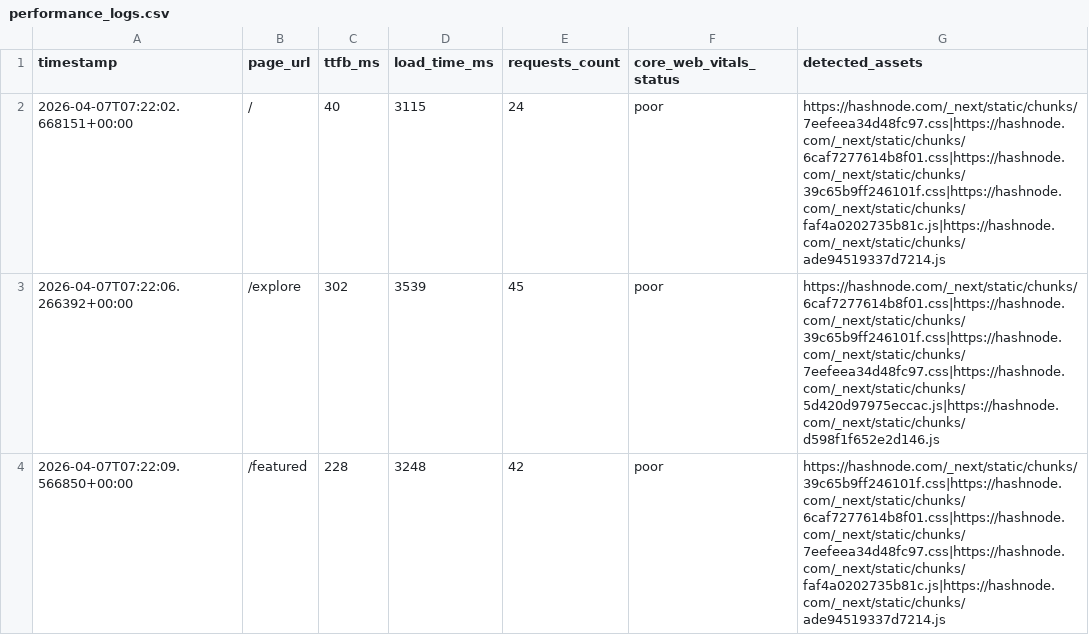
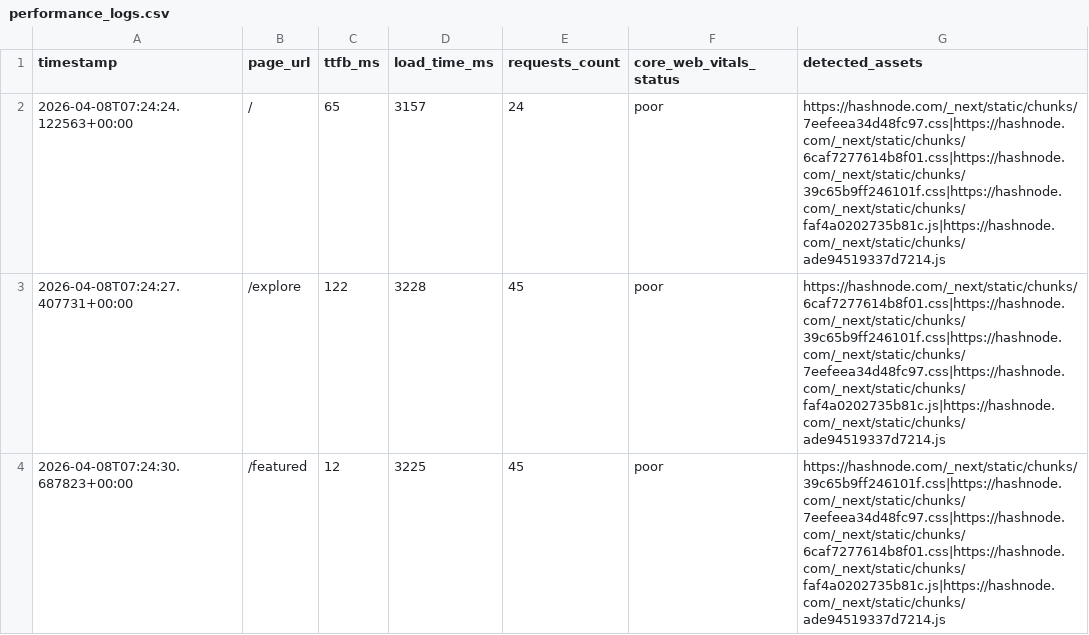
Before and after one commit to Niswan028/ai_ops_workflow_governor, a CSV file: data/performance_logs.csv, drawn as a sheet.

```diff
--- a/data/performance_logs.csv
+++ b/data/performance_logs.csv
@@ -1,4 +1,4 @@
 timestamp,page_url,ttfb_ms,load_time_ms,requests_count,core_web_vitals_status,detected_assets
-2026-04-07T07:22:02.668151+00:00,/,40,3115,24,poor,https://hashnode.com/_next/static/chunks/7eefeea34d48fc97.css|https://hashnode.com/_next/static/chunks/6caf7277614b8f01.css|https://hashnode.com/_next/static/chunks/39c65b9ff246101f.css|https://hashnode.com/_next/static/chunks/faf4a0202735b81c.js|https://hashnode.com/_next/static/chunks/ade94519337d7214.js
-2026-04-07T07:22:06.266392+00:00,/explore,302,3539,45,poor,https://hashnode.com/_next/static/chunks/6caf7277614b8f01.css|https://hashnode.com/_next/static/chunks/39c65b9ff246101f.css|https://hashnode.com/_next/static/chunks/7eefeea34d48fc97.css|https://hashnode.com/_next/static/chunks/5d420d97975eccac.js|https://hashnode.com/_next/static/chunks/d598f1f652e2d146.js
-2026-04-07T07:22:09.566850+00:00,/featured,228,3248,42,poor,https://hashnode.com/_next/static/chunks/39c65b9ff246101f.css|https://hashnode.com/_next/static/chunks/6caf7277614b8f01.css|https://hashnode.com/_next/static/chunks/7eefeea34d48fc97.css|https://hashnode.com/_next/static/chunks/faf4a0202735b81c.js|https://hashnode.com/_next/static/chunks/ade94519337d7214.js
+2026-04-08T07:24:24.122563+00:00,/,65,3157,24,poor,https://hashnode.com/_next/static/chunks/7eefeea34d48fc97.css|https://hashnode.com/_next/static/chunks/6caf7277614b8f01.css|https://hashnode.com/_next/static/chunks/39c65b9ff246101f.css|https://hashnode.com/_next/static/chunks/faf4a0202735b81c.js|https://hashnode.com/_next/static/chunks/ade94519337d7214.js
+2026-04-08T07:24:27.407731+00:00,/explore,122,3228,45,poor,https://hashnode.com/_next/static/chunks/6caf7277614b8f01.css|https://hashnode.com/_next/static/chunks/39c65b9ff246101f.css|https://hashnode.com/_next/static/chunks/7eefeea34d48fc97.css|https://hashnode.com/_next/static/chunks/faf4a0202735b81c.js|https://hashnode.com/_next/static/chunks/ade94519337d7214.js
+2026-04-08T07:24:30.687823+00:00,/featured,12,3225,45,poor,https://hashnode.com/_next/static/chunks/39c65b9ff246101f.css|https://hashnode.com/_next/static/chunks/7eefeea34d48fc97.css|https://hashnode.com/_next/static/chunks/6caf7277614b8f01.css|https://hashnode.com/_next/static/chunks/faf4a0202735b81c.js|https://hashnode.com/_next/static/chunks/ade94519337d7214.js
```
Also changed, not shown: data/performance_logs_history.csv, 2 other files.
